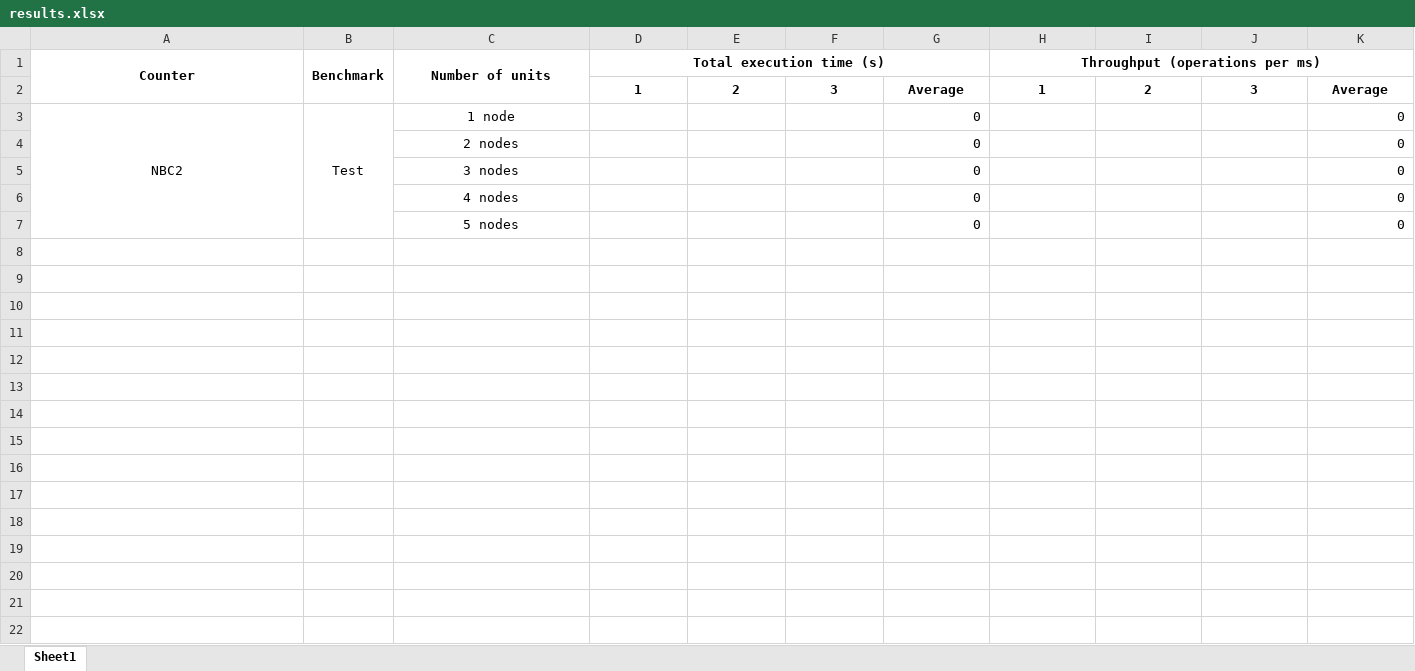
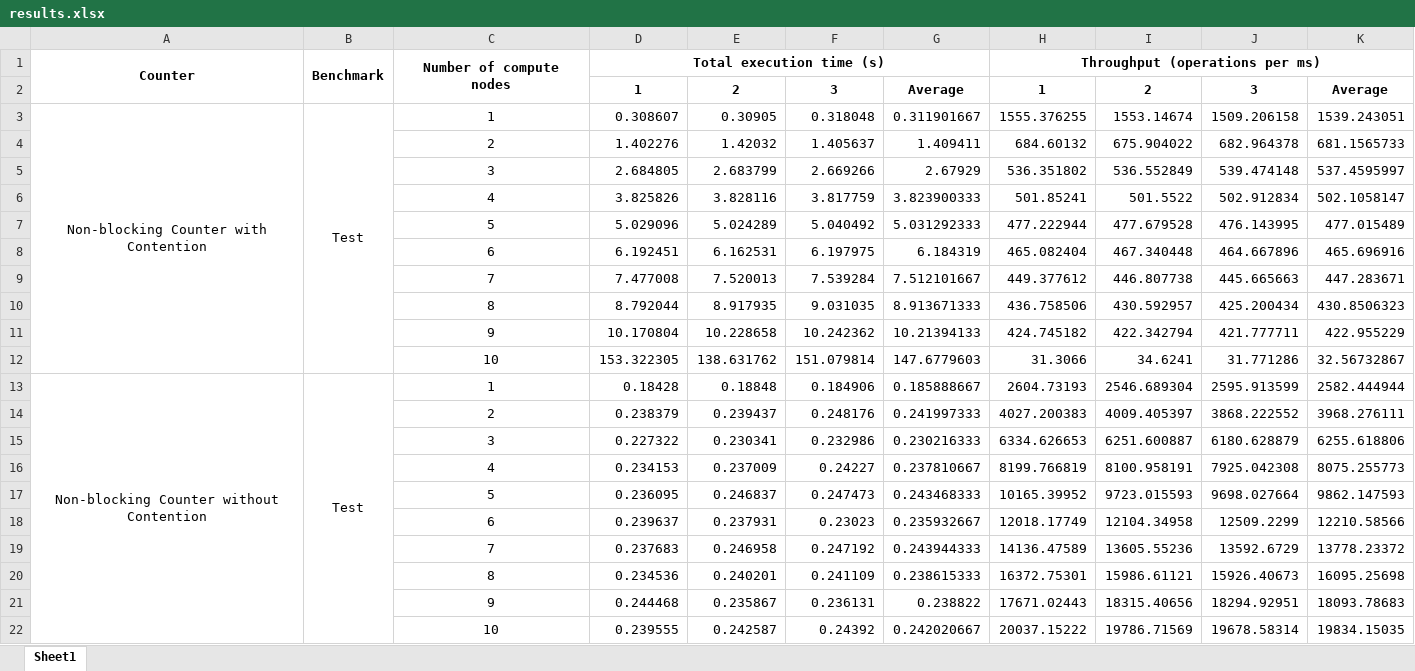
Before and after one commit to H-DNA/bclx, an Excel workbook: counter/results.xlsx, sheet Sheet1, drawn as a sheet; values as stored, in another font and other column widths than the file's, no borders; charts and pictures not drawn; removed rows and columns are numbered as before the commit, all else as after; the diff names each change by its address in the sheet, - before the commit and + after, or states it on an @@ line.

```diff
--- a/counter/results.xlsx (sheet Sheet1)
+++ b/counter/results.xlsx (sheet Sheet1)
-C1: Number of units
+C1: Number of compute nodes
-row 3: NBC2 | Test | 1 node |  |  |  | 0 |  |  |  | 0
-row 4:  |  | 2 nodes |  |  |  | 0 |  |  |  | 0
-row 5:  |  | 3 nodes |  |  |  | 0 |  |  |  | 0
-row 6:  |  | 4 nodes |  |  |  | 0 |  |  |  | 0
-row 7:  |  | 5 nodes |  |  |  | 0 |  |  |  | 0
+row 3: Non-blocking Counter with Contention | Test | 1 | 0.308607 | 0.30905 | 0.318048 | 0.311901667 | 1555.376255 | 1553.14674 | 1509.206158 | 1539.243051
+row 4:  |  | 2 | 1.402276 | 1.42032 | 1.405637 | 1.409411 | 684.60132 | 675.904022 | 682.964378 | 681.1565733
+row 5:  |  | 3 | 2.684805 | 2.683799 | 2.669266 | 2.67929 | 536.351802 | 536.552849 | 539.474148 | 537.4595997
+row 6:  |  | 4 | 3.825826 | 3.828116 | 3.817759 | 3.823900333 | 501.85241 | 501.5522 | 502.912834 | 502.1058147
+row 7:  |  | 5 | 5.029096 | 5.024289 | 5.040492 | 5.031292333 | 477.222944 | 477.679528 | 476.143995 | 477.015489
+row 8:  |  | 6 | 6.192451 | 6.162531 | 6.197975 | 6.184319 | 465.082404 | 467.340448 | 464.667896 | 465.696916
+row 9:  |  | 7 | 7.477008 | 7.520013 | 7.539284 | 7.512101667 | 449.377612 | 446.807738 | 445.665663 | 447.283671
+row 10:  |  | 8 | 8.792044 | 8.917935 | 9.031035 | 8.913671333 | 436.758506 | 430.592957 | 425.200434 | 430.8506323
+row 11:  |  | 9 | 10.170804 | 10.228658 | 10.242362 | 10.21394133 | 424.745182 | 422.342794 | 421.777711 | 422.955229
+row 12:  |  | 10 | 153.322305 | 138.631762 | 151.079814 | 147.6779603 | 31.3066 | 34.6241 | 31.771286 | 32.56732867
+row 13: Non-blocking Counter without Contention | Test | 1 | 0.18428 | 0.18848 | 0.184906 | 0.185888667 | 2604.73193 | 2546.689304 | 2595.913599 | 2582.444944
+row 14:  |  | 2 | 0.238379 | 0.239437 | 0.248176 | 0.241997333 | 4027.200383 | 4009.405397 | 3868.222552 | 3968.276111
+row 15:  |  | 3 | 0.227322 | 0.230341 | 0.232986 | 0.230216333 | 6334.626653 | 6251.600887 | 6180.628879 | 6255.618806
+row 16:  |  | 4 | 0.234153 | 0.237009 | 0.24227 | 0.237810667 | 8199.766819 | 8100.958191 | 7925.042308 | 8075.255773
+row 17:  |  | 5 | 0.236095 | 0.246837 | 0.247473 | 0.243468333 | 10165.39952 | 9723.015593 | 9698.027664 | 9862.147593
+row 18:  |  | 6 | 0.239637 | 0.237931 | 0.23023 | 0.235932667 | 12018.17749 | 12104.34958 | 12509.2299 | 12210.58566
+row 19:  |  | 7 | 0.237683 | 0.246958 | 0.247192 | 0.243944333 | 14136.47589 | 13605.55236 | 13592.6729 | 13778.23372
+row 20:  |  | 8 | 0.234536 | 0.240201 | 0.241109 | 0.238615333 | 16372.75301 | 15986.61121 | 15926.40673 | 16095.25698
+row 21:  |  | 9 | 0.244468 | 0.235867 | 0.236131 | 0.238822 | 17671.02443 | 18315.40656 | 18294.92951 | 18093.78683
+row 22:  |  | 10 | 0.239555 | 0.242587 | 0.24392 | 0.242020667 | 20037.15222 | 19786.71569 | 19678.58314 | 19834.15035
```
Also changed, not shown: charts or pictures, stack/results.xlsx, 35 other files.
